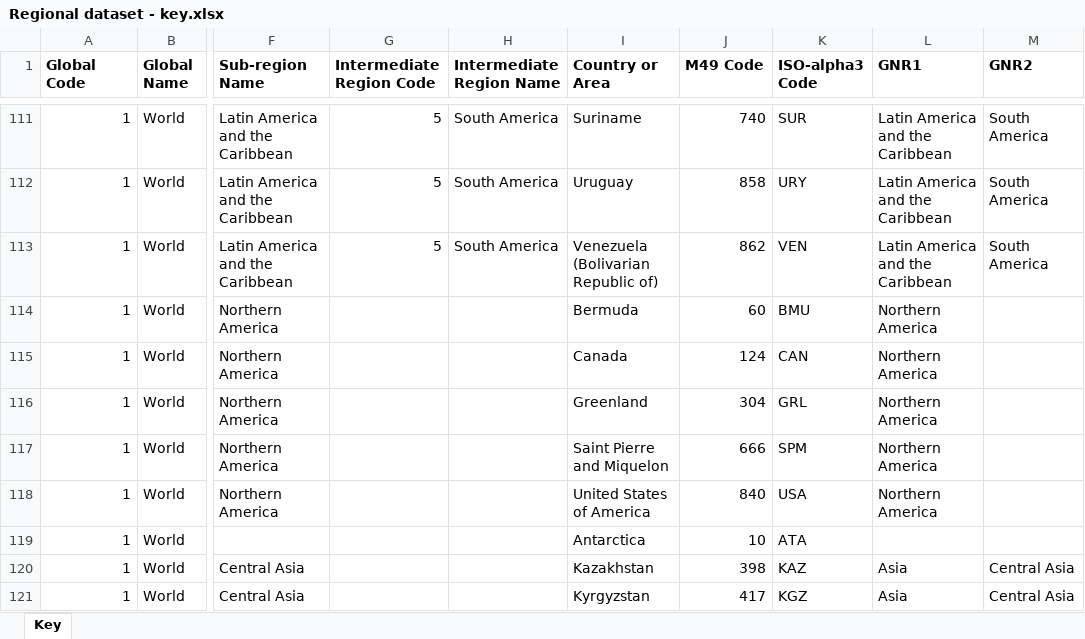
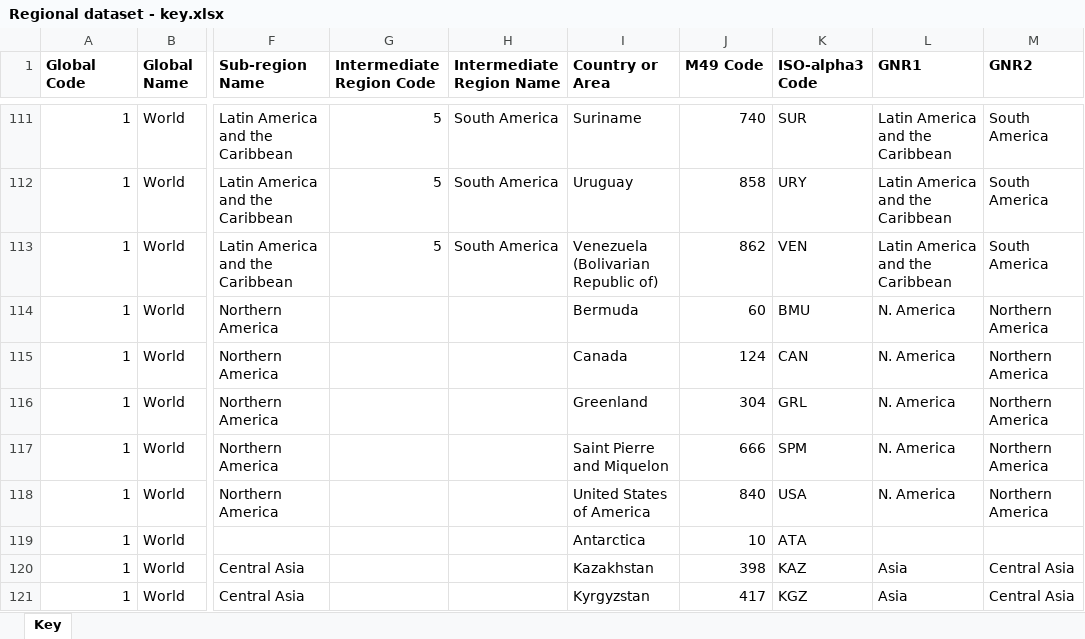
Before and after one commit to globalnutritionreport/gnr-country-profile-2018, an Excel workbook: Dataset working directory/Regional dataset - key.xlsx, sheet Key, drawn as a sheet; only a part is shown, gaps mark what is left out; values as stored, in another font and other column widths than the file's, no borders; charts and pictures not drawn; the diff names each change by its address in the sheet, - before the commit and + after, or states it on an @@ line.

Commit message:
N. America

```diff
--- a/Dataset working directory/Regional dataset - key.xlsx (sheet Key)
+++ b/Dataset working directory/Regional dataset - key.xlsx (sheet Key)
-L114:L118 (GNR1): Northern America
+L114:L118 (GNR1): N. America
-M114:M118 (GNR2): (empty)
+M114:M118 (GNR2): Northern America
```
Also changed, not shown: charts or pictures, 2 other files.
